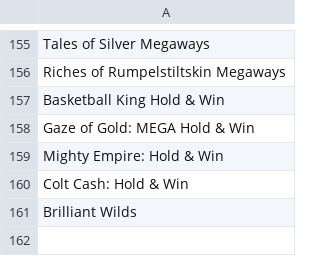
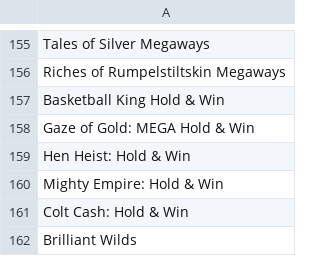
Before and after one commit to tecnodata2015/slots, a CSV file: isoftbet.csv, drawn as a sheet; only a part is shown, gaps mark what is left out; the diff names each change by its address in the sheet, - before the commit and + after, or states it on an @@ line.

```diff
--- a/isoftbet.csv
+++ b/isoftbet.csv
+row 159: Hen Heist: Hold & Win
```
Also changed, not shown: platipus.csv, 3 other files.
